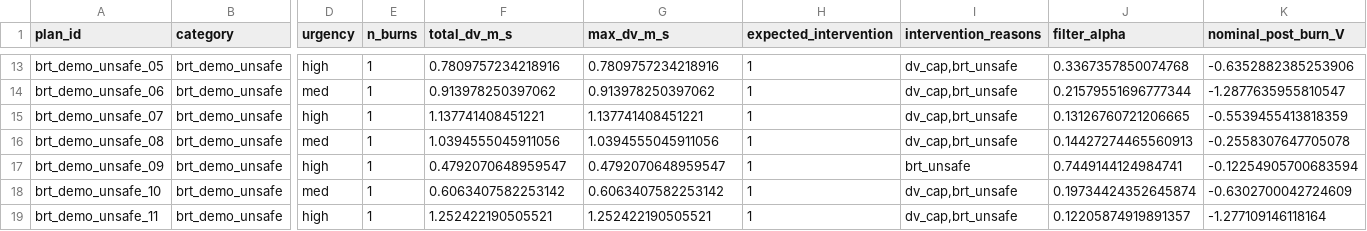
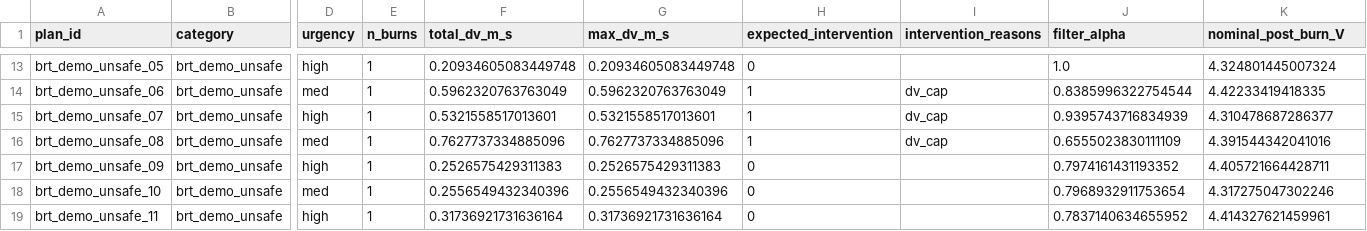
Before and after one commit to priddlet/aa276_proj, a CSV file: llm/llm_plans_brt_demo/plans_summary.csv, drawn as a sheet; only a part is shown, gaps mark what is left out; the diff covers the shown part only; the diff names each change by its address in the sheet, - before the commit and + after, or states it on an @@ line.

```diff
--- a/llm/llm_plans_brt_demo/plans_summary.csv
+++ b/llm/llm_plans_brt_demo/plans_summary.csv
-F13 (total_dv_m_s): 0.7809757234218916
+F13 (total_dv_m_s): 0.20934605083449748
-G13 (max_dv_m_s): 0.7809757234218916
+G13 (max_dv_m_s): 0.20934605083449748
-H13 (expected_intervention): 1
+H13 (expected_intervention): 0
-I13 (intervention_reasons): dv_cap,brt_unsafe
+I13 (intervention_reasons): (empty)
-J13 (filter_alpha): 0.3367357850074768
+J13 (filter_alpha): 1.0
-K13 (nominal_post_burn_V): -0.6352882385253906
+K13 (nominal_post_burn_V): 4.324801445007324
-F14 (total_dv_m_s): 0.913978250397062
+F14 (total_dv_m_s): 0.5962320763763049
-G14 (max_dv_m_s): 0.913978250397062
+G14 (max_dv_m_s): 0.5962320763763049
-I14:I16 (intervention_reasons): dv_cap,brt_unsafe
+I14:I16 (intervention_reasons): dv_cap
-J14 (filter_alpha): 0.21579551696777344
+J14 (filter_alpha): 0.8385996322754544
-K14 (nominal_post_burn_V): -1.2877635955810547
+K14 (nominal_post_burn_V): 4.42233419418335
-F15 (total_dv_m_s): 1.137741408451221
+F15 (total_dv_m_s): 0.5321558517013601
-G15 (max_dv_m_s): 1.137741408451221
+G15 (max_dv_m_s): 0.5321558517013601
-J15 (filter_alpha): 0.13126760721206665
+J15 (filter_alpha): 0.9395743716834939
-K15 (nominal_post_burn_V): -0.5539455413818359
+K15 (nominal_post_burn_V): 4.310478687286377
-F16 (total_dv_m_s): 1.0394555045911056
+F16 (total_dv_m_s): 0.7627737334885096
-G16 (max_dv_m_s): 1.0394555045911056
+G16 (max_dv_m_s): 0.7627737334885096
-J16 (filter_alpha): 0.14427274465560913
+J16 (filter_alpha): 0.6555023830111109
-K16 (nominal_post_burn_V): -0.2558307647705078
+K16 (nominal_post_burn_V): 4.391544342041016
-F17 (total_dv_m_s): 0.4792070648959547
+F17 (total_dv_m_s): 0.2526575429311383
-G17 (max_dv_m_s): 0.4792070648959547
+G17 (max_dv_m_s): 0.2526575429311383
-H17:H19 (expected_intervention): 1
+H17:H19 (expected_intervention): 0
-I17 (intervention_reasons): brt_unsafe
+I17 (intervention_reasons): (empty)
-J17 (filter_alpha): 0.7449144124984741
+J17 (filter_alpha): 0.7974161431193352
-K17 (nominal_post_burn_V): -0.12254905700683594
+K17 (nominal_post_burn_V): 4.405721664428711
-F18 (total_dv_m_s): 0.6063407582253142
+F18 (total_dv_m_s): 0.2556549432340396
-G18 (max_dv_m_s): 0.6063407582253142
+G18 (max_dv_m_s): 0.2556549432340396
-I18:I19 (intervention_reasons): dv_cap,brt_unsafe
+I18:I19 (intervention_reasons): (empty)
-J18 (filter_alpha): 0.19734424352645874
+J18 (filter_alpha): 0.7968932911753654
-K18 (nominal_post_burn_V): -0.6302700042724609
+K18 (nominal_post_burn_V): 4.317275047302246
-F19 (total_dv_m_s): 1.252422190505521
+F19 (total_dv_m_s): 0.31736921731636164
-G19 (max_dv_m_s): 1.252422190505521
+G19 (max_dv_m_s): 0.31736921731636164
-J19 (filter_alpha): 0.12205874919891357
+J19 (filter_alpha): 0.7837140634655952
-K19 (nominal_post_burn_V): -1.277109146118164
+K19 (nominal_post_burn_V): 4.414327621459961
```
Also changed, not shown: 68 edited cells elsewhere in this file, llm/plans_leo_summary.csv, 51 other files.
